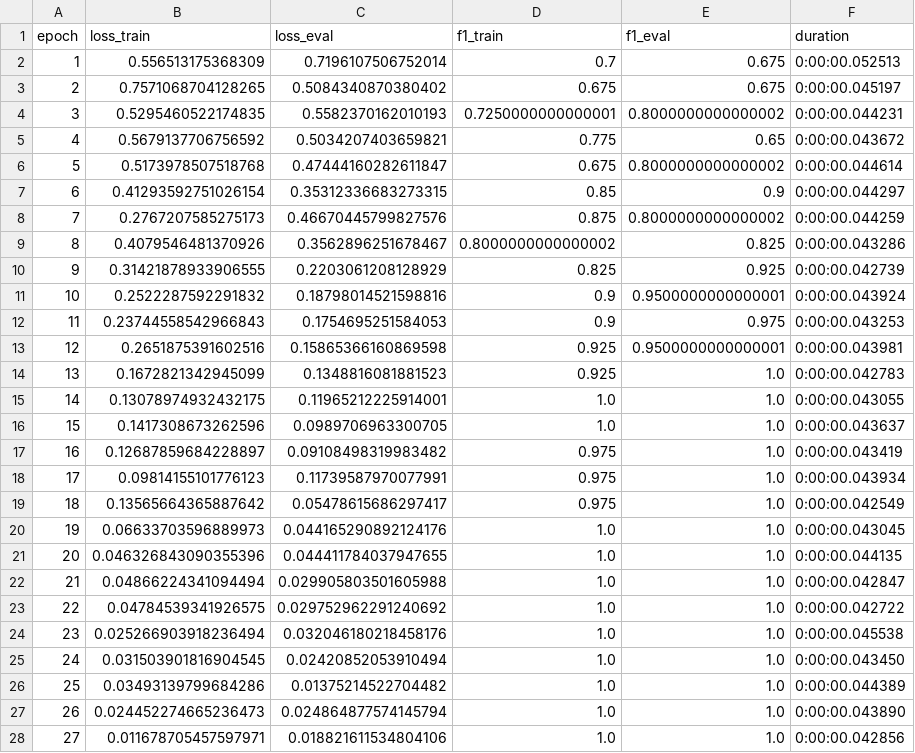
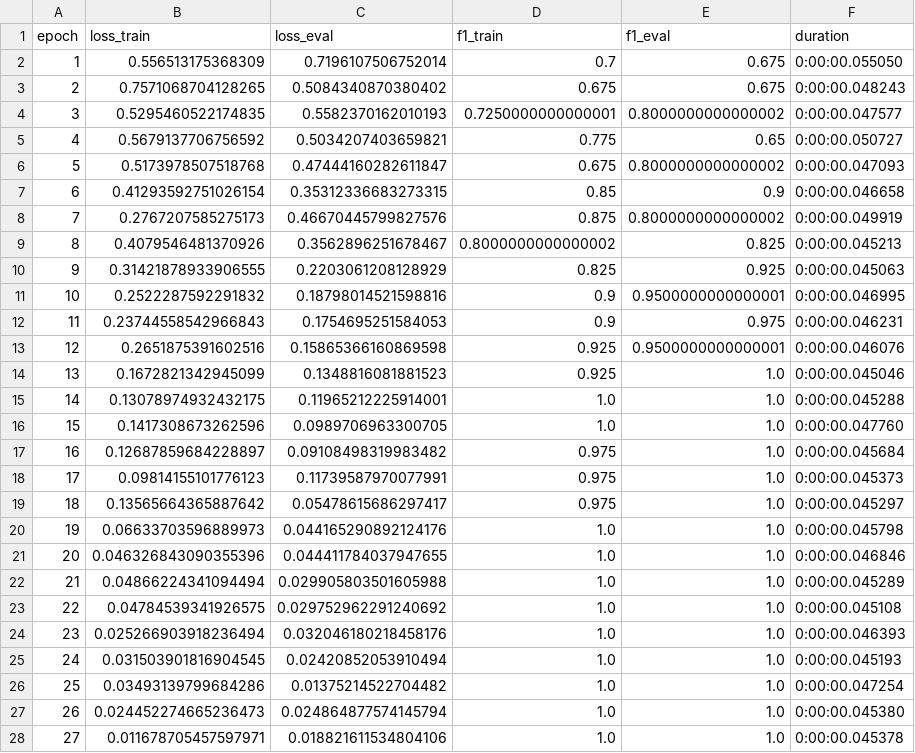
Before and after one commit to simon-muenker/NLP-SoSe22--NLP-Proj, a CSV file: experiments/_debug/hybrid/metric.epochs.csv, drawn as a sheet; only a part is shown; the diff covers the shown part only.

```diff
--- a/experiments/_debug/hybrid/metric.epochs.csv
+++ b/experiments/_debug/hybrid/metric.epochs.csv
@@ -1,28 +1,28 @@
 epoch,loss_train,loss_eval,f1_train,f1_eval,duration
-1,0.556513175368309,0.7196107506752014,0.7,0.675,0:00:00.052513
-2,0.7571068704128265,0.5084340870380402,0.675,0.675,0:00:00.045197
-3,0.5295460522174835,0.5582370162010193,0.7250000000000001,0.8000000000000002,0:00:00.044231
-4,0.5679137706756592,0.5034207403659821,0.775,0.65,0:00:00.043672
-5,0.5173978507518768,0.47444160282611847,0.675,0.8000000000000002,0:00:00.044614
-6,0.41293592751026154,0.35312336683273315,0.85,0.9,0:00:00.044297
-7,0.2767207585275173,0.46670445799827576,0.875,0.8000000000000002,0:00:00.044259
-8,0.4079546481370926,0.3562896251678467,0.8000000000000002,0.825,0:00:00.043286
-9,0.31421878933906555,0.2203061208128929,0.825,0.925,0:00:00.042739
-10,0.2522287592291832,0.18798014521598816,0.9,0.9500000000000001,0:00:00.043924
-11,0.23744558542966843,0.1754695251584053,0.9,0.975,0:00:00.043253
-12,0.2651875391602516,0.15865366160869598,0.925,0.9500000000000001,0:00:00.043981
-13,0.1672821342945099,0.1348816081881523,0.925,1.0,0:00:00.042783
-14,0.13078974932432175,0.11965212225914001,1.0,1.0,0:00:00.043055
-15,0.1417308673262596,0.0989706963300705,1.0,1.0,0:00:00.043637
-16,0.12687859684228897,0.09108498319983482,0.975,1.0,0:00:00.043419
-17,0.09814155101776123,0.11739587970077991,0.975,1.0,0:00:00.043934
-18,0.13565664365887642,0.05478615686297417,0.975,1.0,0:00:00.042549
-19,0.06633703596889973,0.044165290892124176,1.0,1.0,0:00:00.043045
-20,0.046326843090355396,0.044411784037947655,1.0,1.0,0:00:00.044135
-21,0.04866224341094494,0.029905803501605988,1.0,1.0,0:00:00.042847
-22,0.04784539341926575,0.029752962291240692,1.0,1.0,0:00:00.042722
-23,0.025266903918236494,0.032046180218458176,1.0,1.0,0:00:00.045538
-24,0.031503901816904545,0.02420852053910494,1.0,1.0,0:00:00.043450
-25,0.03493139799684286,0.01375214522704482,1.0,1.0,0:00:00.044389
-26,0.024452274665236473,0.024864877574145794,1.0,1.0,0:00:00.043890
-27,0.011678705457597971,0.018821611534804106,1.0,1.0,0:00:00.042856
+1,0.556513175368309,0.7196107506752014,0.7,0.675,0:00:00.055050
+2,0.7571068704128265,0.5084340870380402,0.675,0.675,0:00:00.048243
+3,0.5295460522174835,0.5582370162010193,0.7250000000000001,0.8000000000000002,0:00:00.047577
+4,0.5679137706756592,0.5034207403659821,0.775,0.65,0:00:00.050727
+5,0.5173978507518768,0.47444160282611847,0.675,0.8000000000000002,0:00:00.047093
+6,0.41293592751026154,0.35312336683273315,0.85,0.9,0:00:00.046658
+7,0.2767207585275173,0.46670445799827576,0.875,0.8000000000000002,0:00:00.049919
+8,0.4079546481370926,0.3562896251678467,0.8000000000000002,0.825,0:00:00.045213
+9,0.31421878933906555,0.2203061208128929,0.825,0.925,0:00:00.045063
+10,0.2522287592291832,0.18798014521598816,0.9,0.9500000000000001,0:00:00.046995
+11,0.23744558542966843,0.1754695251584053,0.9,0.975,0:00:00.046231
+12,0.2651875391602516,0.15865366160869598,0.925,0.9500000000000001,0:00:00.046076
+13,0.1672821342945099,0.1348816081881523,0.925,1.0,0:00:00.045046
+14,0.13078974932432175,0.11965212225914001,1.0,1.0,0:00:00.045288
+15,0.1417308673262596,0.0989706963300705,1.0,1.0,0:00:00.047760
+16,0.12687859684228897,0.09108498319983482,0.975,1.0,0:00:00.045684
+17,0.09814155101776123,0.11739587970077991,0.975,1.0,0:00:00.045373
+18,0.13565664365887642,0.05478615686297417,0.975,1.0,0:00:00.045297
+19,0.06633703596889973,0.044165290892124176,1.0,1.0,0:00:00.045798
+20,0.046326843090355396,0.044411784037947655,1.0,1.0,0:00:00.046846
+21,0.04866224341094494,0.029905803501605988,1.0,1.0,0:00:00.045289
+22,0.04784539341926575,0.029752962291240692,1.0,1.0,0:00:00.045108
+23,0.025266903918236494,0.032046180218458176,1.0,1.0,0:00:00.046393
+24,0.031503901816904545,0.02420852053910494,1.0,1.0,0:00:00.045193
+25,0.03493139799684286,0.01375214522704482,1.0,1.0,0:00:00.047254
+26,0.024452274665236473,0.024864877574145794,1.0,1.0,0:00:00.045380
+27,0.011678705457597971,0.018821611534804106,1.0,1.0,0:00:00.045378
```
Also changed, not shown: 73 edited cells elsewhere in this file, experiments/hybrid/metric.epochs.csv, experiments/hybrid/metric.eval.csv, 6 other files.
